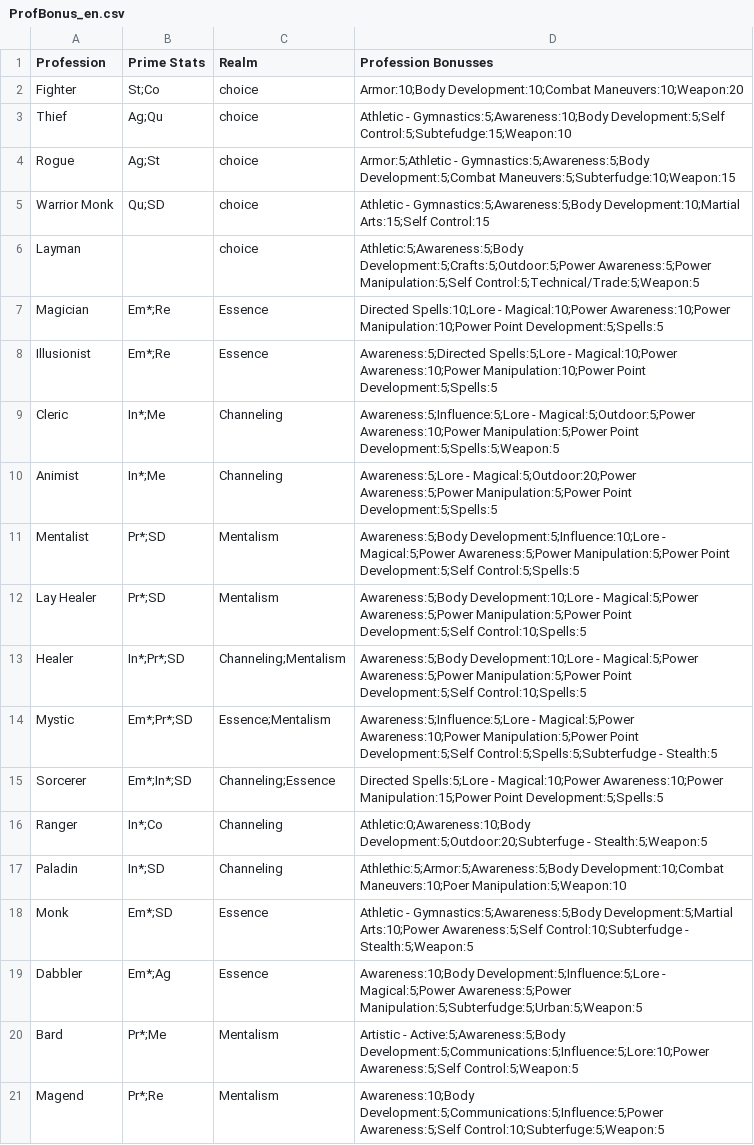
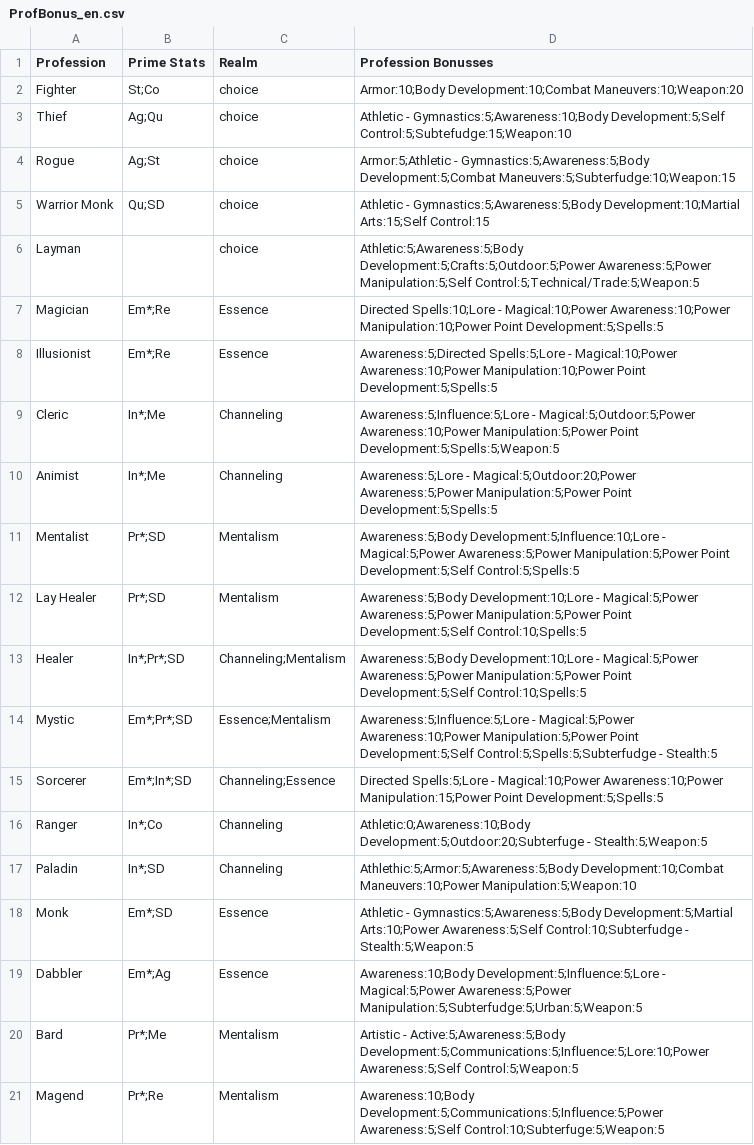
Before and after one commit to olmongol/rpg-tools, a CSV file: src/data/default/ProfBonus_en.csv, drawn as a sheet.

```diff
--- a/src/data/default/ProfBonus_en.csv
+++ b/src/data/default/ProfBonus_en.csv
@@ -16,3 +16,3 @@ Sorcerer,Em*;In*;SD,Channeling;Essence,Directed Spells:5;Lore - Magical:10;Power
 Ranger,In*;Co,Channeling,Athletic:0;Awareness:10;Body Development:5;Outdoor:20;Subterfuge - Stealth:5;Weapon:5
-Paladin,In*;SD,Channeling,Athlethic:5;Armor:5;Awareness:5;Body Development:10;Combat Maneuvers:10;Poer Manipulation:5;Weapon:10
+Paladin,In*;SD,Channeling,Athlethic:5;Armor:5;Awareness:5;Body Development:10;Combat Maneuvers:10;Power Manipulation:5;Weapon:10
 Monk,Em*;SD,Essence,Athletic - Gymnastics:5;Awareness:5;Body Development:5;Martial Arts:10;Power Awareness:5;Self Control:10;Subterfudge - Stealth:5;Weapon:5
```
Also changed, not shown: src/data/default/AdoRanks.csv, 7 other files.
